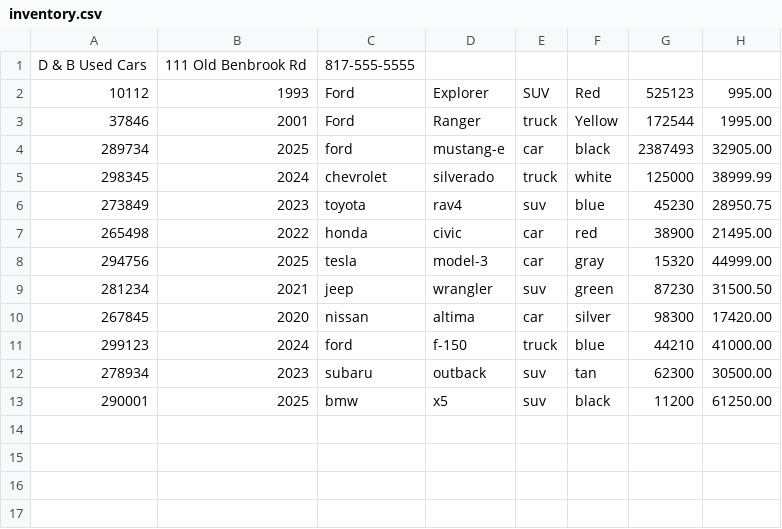
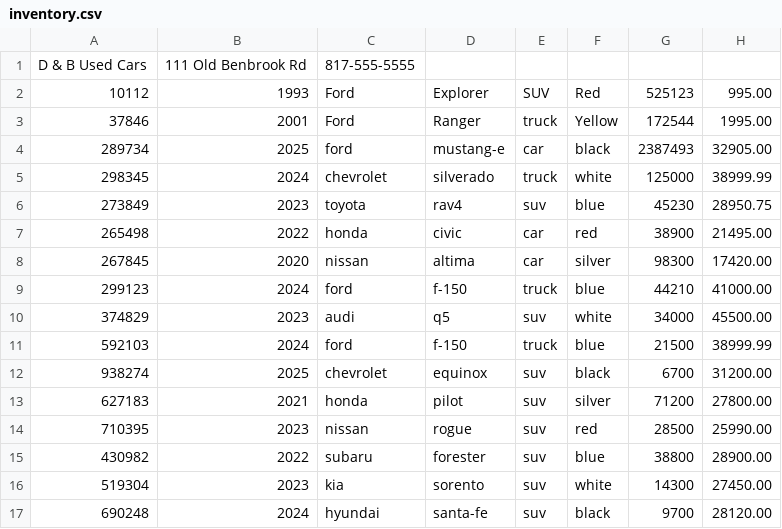
Before and after one commit to jenidub/car-dealership-app, a CSV file: target/classes/inventory.csv, drawn as a sheet; removed rows and columns are numbered as before the commit, all else as after; the diff names each change by its address in the sheet, - before the commit and + after, or states it on an @@ line.

```diff
--- a/target/classes/inventory.csv
+++ b/target/classes/inventory.csv
-row 8: 294756 | 2025 | tesla | model-3 | car | gray | 15320 | 44999.00
-row 9: 281234 | 2021 | jeep | wrangler | suv | green | 87230 | 31500.50
-row 12: 278934 | 2023 | subaru | outback | suv | tan | 62300 | 30500.00
-row 13: 290001 | 2025 | bmw | x5 | suv | black | 11200 | 61250.00
+row 10: 374829 | 2023 | audi | q5 | suv | white | 34000 | 45500.00
+row 11: 592103 | 2024 | ford | f-150 | truck | blue | 21500 | 38999.99
+row 12: 938274 | 2025 | chevrolet | equinox | suv | black | 6700 | 31200.00
+row 13: 627183 | 2021 | honda | pilot | suv | silver | 71200 | 27800.00
+row 14: 710395 | 2023 | nissan | rogue | suv | red | 28500 | 25990.00
+row 15: 430982 | 2022 | subaru | forester | suv | blue | 38800 | 28900.00
+row 16: 519304 | 2023 | kia | sorento | suv | white | 14300 | 27450.00
+row 17: 690248 | 2024 | hyundai | santa-fe | suv | black | 9700 | 28120.00
```
Also changed, not shown: src/main/resources/contracts.csv, src/main/resources/inventory.csv, 11 other files.
